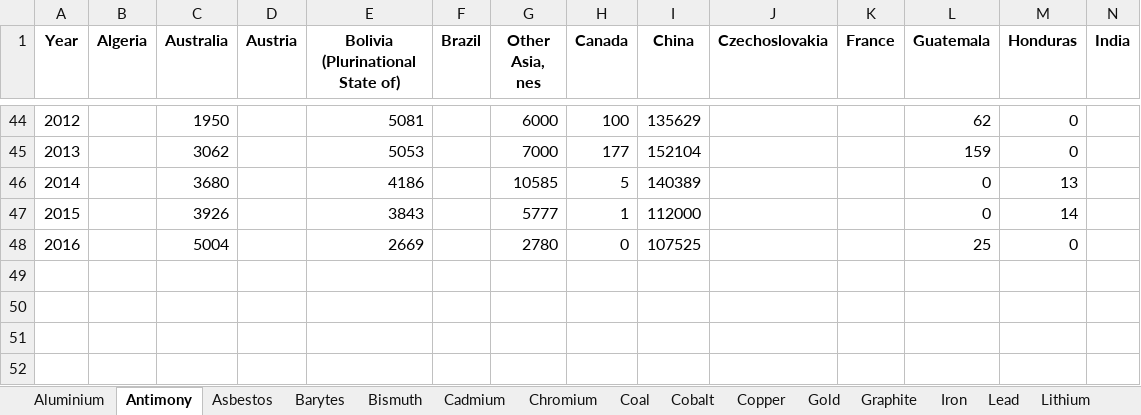
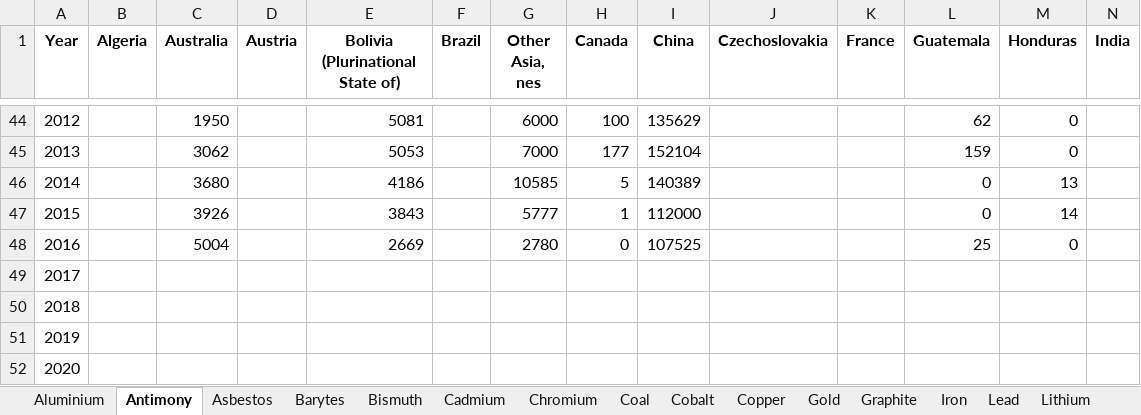
Before and after one commit to akoyamp/geopolrisk-py, an Excel workbook: lib/Production.xlsx, sheet Antimony, drawn as a sheet; only a part is shown, gaps mark what is left out; values as stored, in another font and other column widths than the file's, no borders; rows hold the shown columns only; the diff names each change by its address in the sheet, - before the commit and + after, or states it on an @@ line.

```diff
--- a/lib/Production.xlsx (sheet Antimony)
+++ b/lib/Production.xlsx (sheet Antimony)
+row 49: 2017
+row 50: 2018
+row 51: 2019
+row 52: 2020
```
Also changed, not shown: sheet Aluminium, 1 other file.
